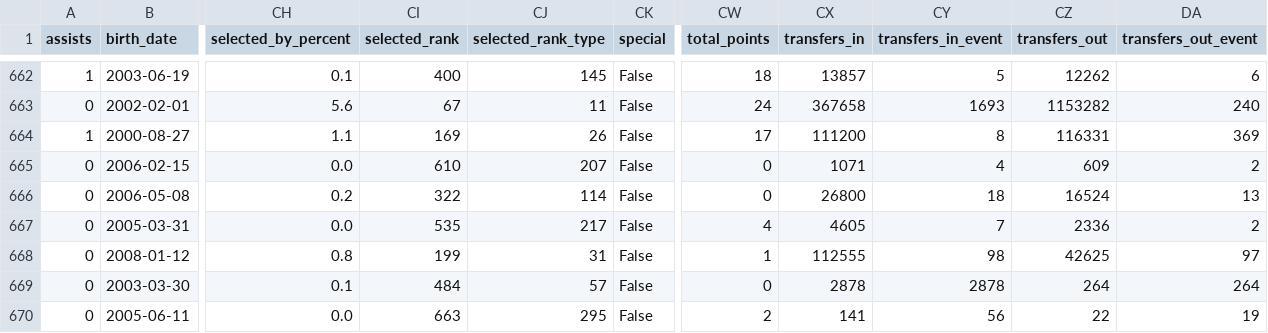
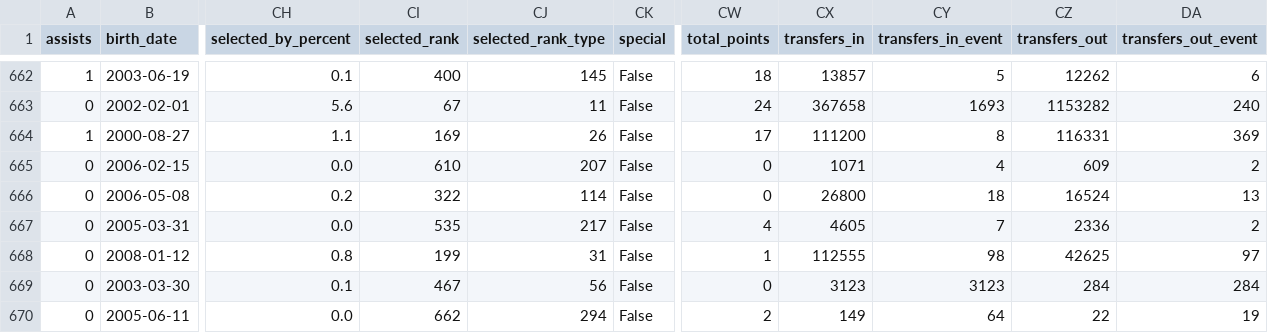
Before and after one commit to justinwaddy/schwaddy-fpl, a CSV file: data/players_raw_2026-27.csv, drawn as a sheet; only a part is shown, gaps mark what is left out; the diff names each change by its address in the sheet, - before the commit and + after, or states it on an @@ line.

```diff
--- a/data/players_raw_2026-27.csv
+++ b/data/players_raw_2026-27.csv
-CI669 (selected_rank): 484
+CI669 (selected_rank): 467
-CJ669 (selected_rank_type): 57
+CJ669 (selected_rank_type): 56
-CX669 (transfers_in): 2878
+CX669 (transfers_in): 3123
-CY669 (transfers_in_event): 2878
+CY669 (transfers_in_event): 3123
-CZ669 (transfers_out): 264
+CZ669 (transfers_out): 284
-DA669 (transfers_out_event): 264
+DA669 (transfers_out_event): 284
-CI670 (selected_rank): 663
+CI670 (selected_rank): 662
-CJ670 (selected_rank_type): 295
+CJ670 (selected_rank_type): 294
-CX670 (transfers_in): 141
+CX670 (transfers_in): 149
-CY670 (transfers_in_event): 56
+CY670 (transfers_in_event): 64
```
Also changed, not shown: data/gws_2026-27.csv, data/injuries_2026-27.csv, 13 other files.
